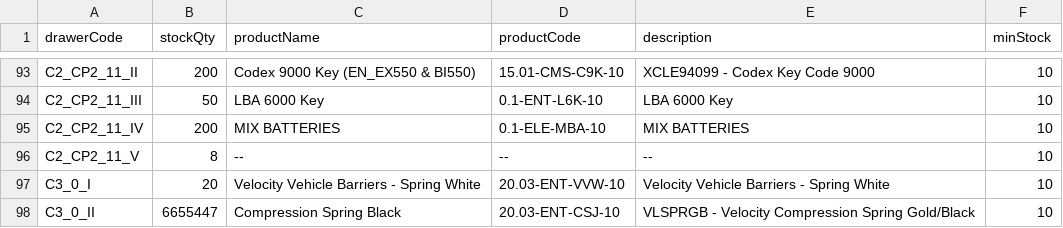
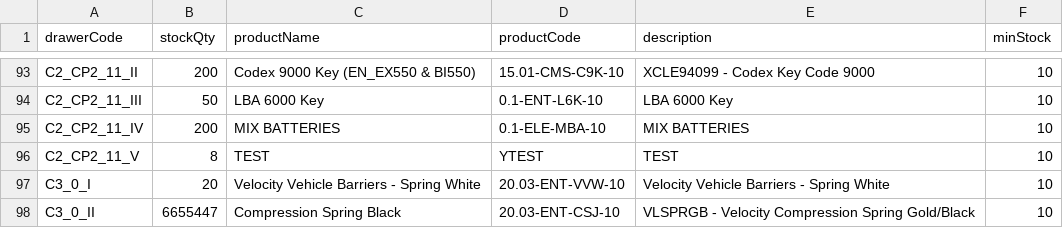
Before and after one commit to RAMONPERTINEZSOLA/C2_CP2_Web, a CSV file: docs/stock.csv, drawn as a sheet; only a part is shown, gaps mark what is left out.

Commit message:
chore(info): C2_CP2_11_V → name/code/desc

```diff
--- a/docs/stock.csv
+++ b/docs/stock.csv
@@ -95,3 +95,3 @@ C2_CP2_11_III,50,LBA 6000 Key,0.1-ENT-L6K-10,LBA 6000 Key,10
 C2_CP2_11_IV,200,MIX BATTERIES,0.1-ELE-MBA-10,MIX BATTERIES,10
-C2_CP2_11_V,8,--,--,--,10
+C2_CP2_11_V,8,TEST,YTEST,TEST,10
 C3_0_I,20,Velocity Vehicle Barriers - Spring White,20.03-ENT-VVW-10,Velocity Vehicle Barriers - Spring White,10
```
